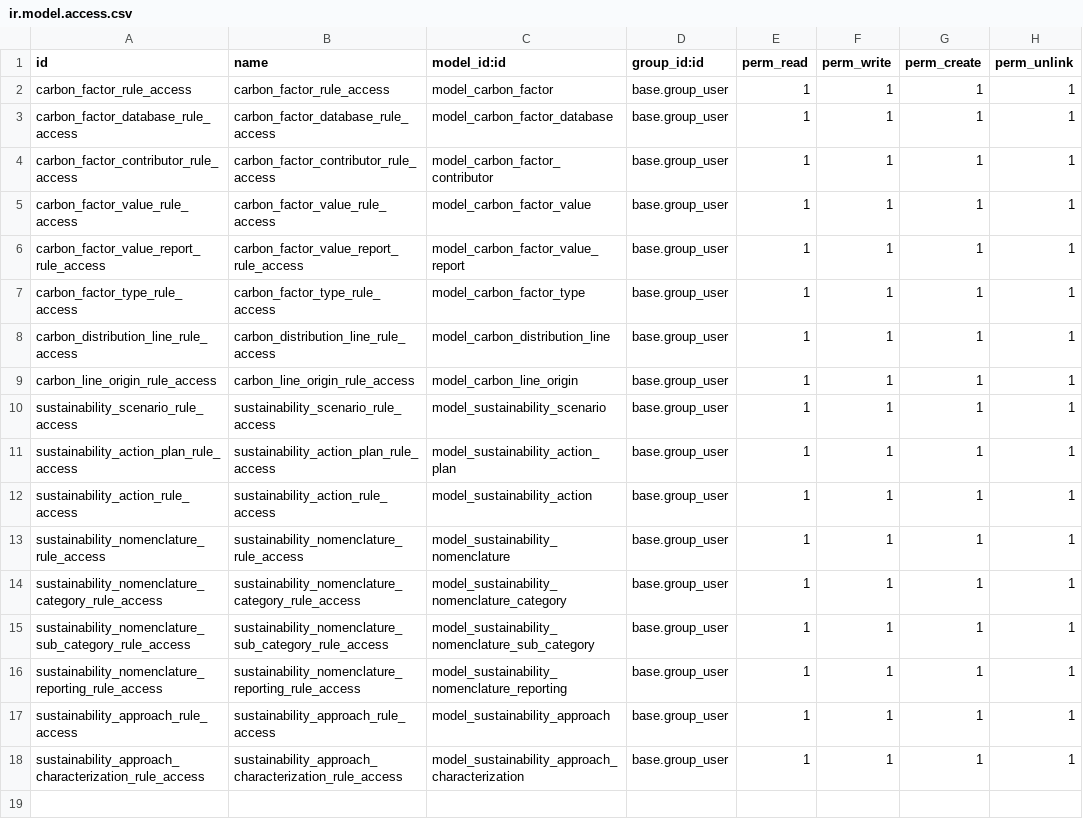
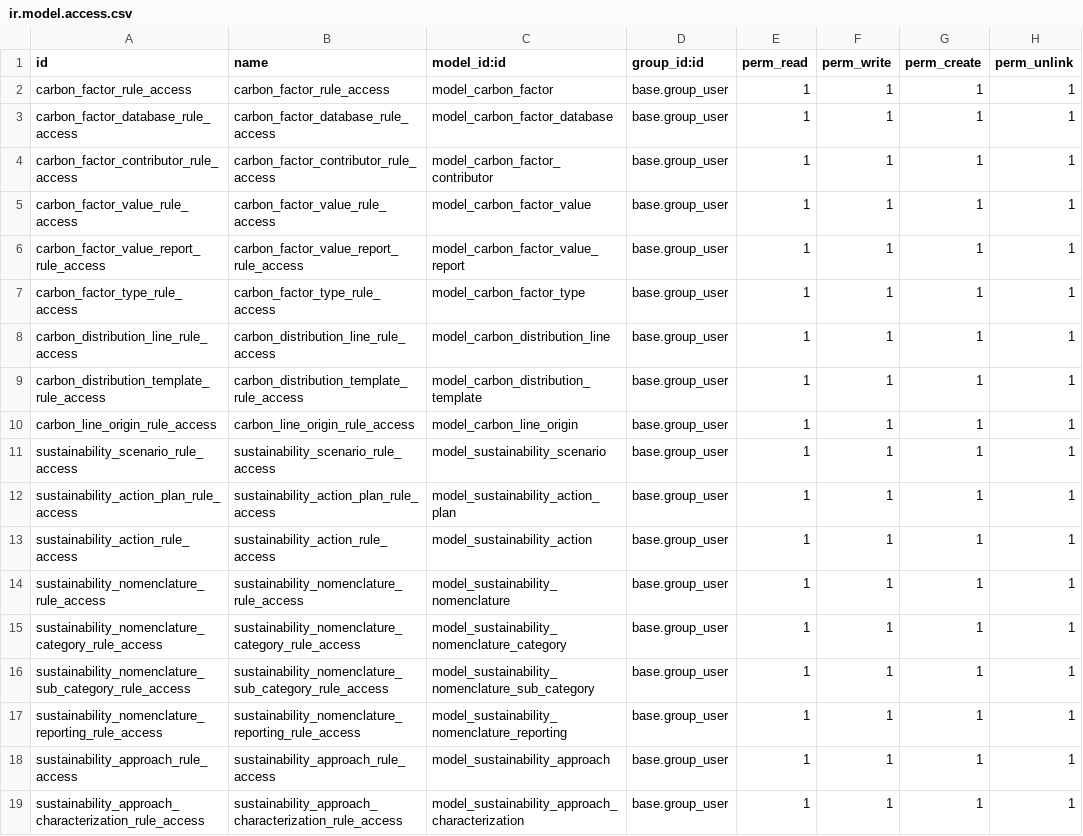
Before and after one commit to sustainability-suite/sustainability-odoo, a CSV file: sustainability/security/ir.model.access.csv, drawn as a sheet; the diff names each change by its address in the sheet, - before the commit and + after, or states it on an @@ line.

Commit message:
[IMP] sustainability: Add `carbon.distribution.template` Used to apply a batch of `carbon.distribution.line` to a product (technically any model inherited from `carbon.mixin` but the views aren't ready). (#471)

```diff
--- a/sustainability/security/ir.model.access.csv
+++ b/sustainability/security/ir.model.access.csv
+row 9: carbon_distribution_template_rule_access | carbon_distribution_template_rule_access | model_carbon_distribution_template | base.group_user | 1 | 1 | 1 | 1
```
Also changed, not shown: 8 other files.
